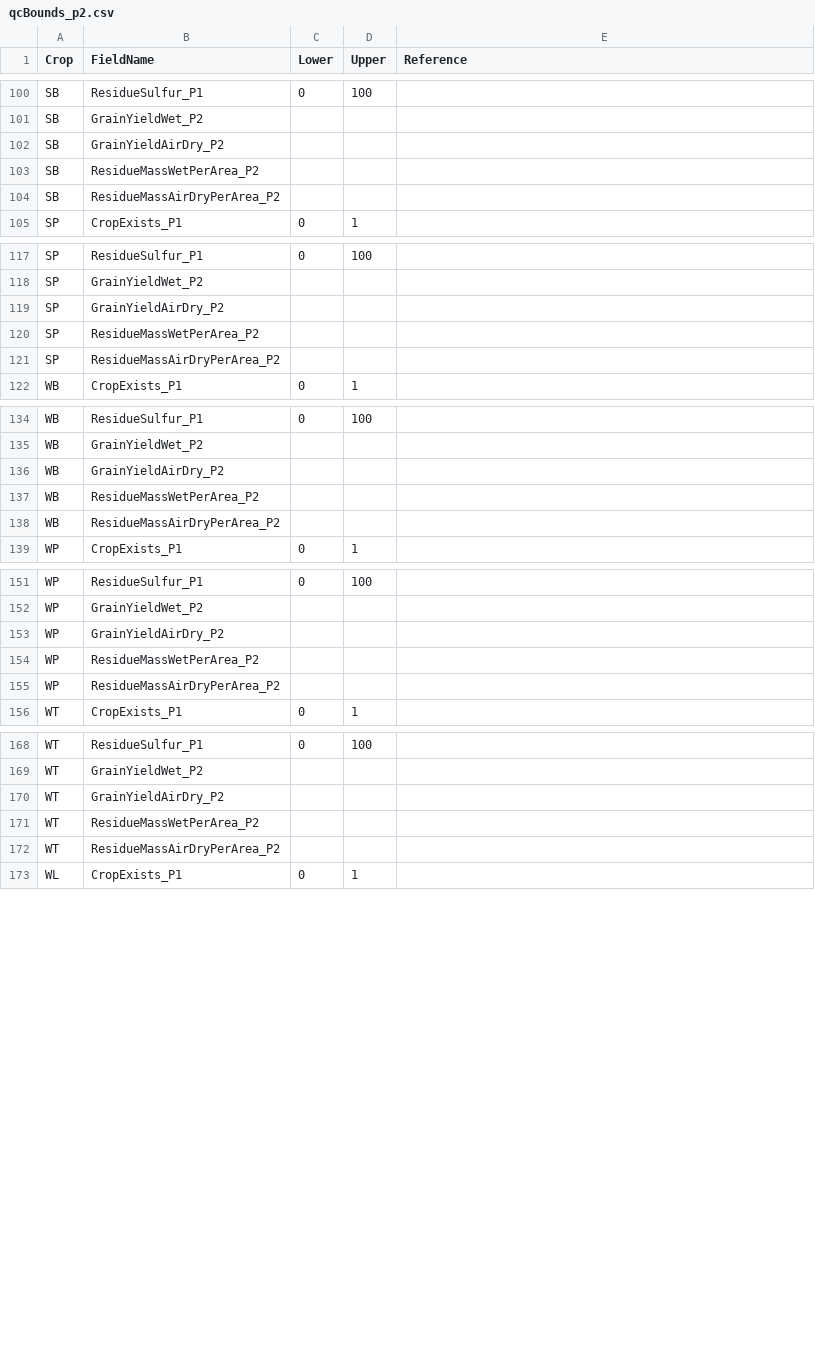
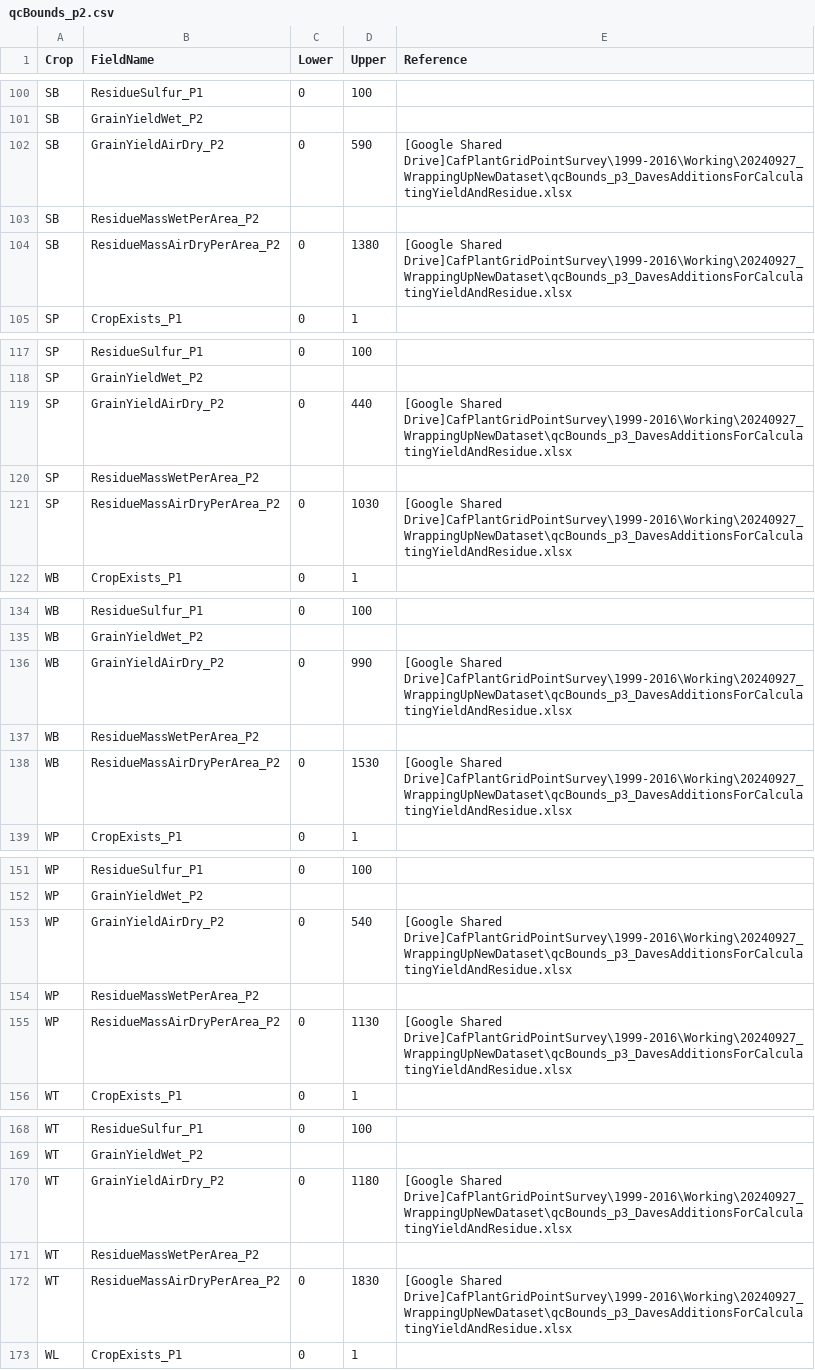
Before and after one commit to cafltar/CafPlantGridPointSurvey_AggregateYieldAndBiomass, a CSV file: Python/data/input/qcBounds_p2.csv, drawn as a sheet; only a part is shown, gaps mark what is left out; the diff covers the shown part only.

Commit message:
Added qc bounds for residue and yield using same values calculated for P3

```diff
--- a/Python/data/input/qcBounds_p2.csv
+++ b/Python/data/input/qcBounds_p2.csv
@@ -101,5 +101,5 @@ SB,ResidueSulfur_P1,0,100,
 SB,GrainYieldWet_P2,,,
-SB,GrainYieldAirDry_P2,,,
+SB,GrainYieldAirDry_P2,0,590,[Google Shared Drive]CafPlantGridPointSurvey\1999-2016\Working\20240927_WrappingUpNewDataset\qcBounds_p3_DavesAdditionsForCalculatingYieldAndResidue.xlsx
 SB,ResidueMassWetPerArea_P2,,,
-SB,ResidueMassAirDryPerArea_P2,,,
+SB,ResidueMassAirDryPerArea_P2,0,1380,[Google Shared Drive]CafPlantGridPointSurvey\1999-2016\Working\20240927_WrappingUpNewDataset\qcBounds_p3_DavesAdditionsForCalculatingYieldAndResidue.xlsx
 SP,CropExists_P1,0,1,
@@ -118,5 +118,5 @@ SP,ResidueSulfur_P1,0,100,
 SP,GrainYieldWet_P2,,,
-SP,GrainYieldAirDry_P2,,,
+SP,GrainYieldAirDry_P2,0,440,[Google Shared Drive]CafPlantGridPointSurvey\1999-2016\Working\20240927_WrappingUpNewDataset\qcBounds_p3_DavesAdditionsForCalculatingYieldAndResidue.xlsx
 SP,ResidueMassWetPerArea_P2,,,
-SP,ResidueMassAirDryPerArea_P2,,,
+SP,ResidueMassAirDryPerArea_P2,0,1030,[Google Shared Drive]CafPlantGridPointSurvey\1999-2016\Working\20240927_WrappingUpNewDataset\qcBounds_p3_DavesAdditionsForCalculatingYieldAndResidue.xlsx
 WB,CropExists_P1,0,1,
@@ -135,5 +135,5 @@ WB,ResidueSulfur_P1,0,100,
 WB,GrainYieldWet_P2,,,
-WB,GrainYieldAirDry_P2,,,
+WB,GrainYieldAirDry_P2,0,990,[Google Shared Drive]CafPlantGridPointSurvey\1999-2016\Working\20240927_WrappingUpNewDataset\qcBounds_p3_DavesAdditionsForCalculatingYieldAndResidue.xlsx
 WB,ResidueMassWetPerArea_P2,,,
-WB,ResidueMassAirDryPerArea_P2,,,
+WB,ResidueMassAirDryPerArea_P2,0,1530,[Google Shared Drive]CafPlantGridPointSurvey\1999-2016\Working\20240927_WrappingUpNewDataset\qcBounds_p3_DavesAdditionsForCalculatingYieldAndResidue.xlsx
 WP,CropExists_P1,0,1,
@@ -152,5 +152,5 @@ WP,ResidueSulfur_P1,0,100,
 WP,GrainYieldWet_P2,,,
-WP,GrainYieldAirDry_P2,,,
+WP,GrainYieldAirDry_P2,0,540,[Google Shared Drive]CafPlantGridPointSurvey\1999-2016\Working\20240927_WrappingUpNewDataset\qcBounds_p3_DavesAdditionsForCalculatingYieldAndResidue.xlsx
 WP,ResidueMassWetPerArea_P2,,,
-WP,ResidueMassAirDryPerArea_P2,,,
+WP,ResidueMassAirDryPerArea_P2,0,1130,[Google Shared Drive]CafPlantGridPointSurvey\1999-2016\Working\20240927_WrappingUpNewDataset\qcBounds_p3_DavesAdditionsForCalculatingYieldAndResidue.xlsx
 WT,CropExists_P1,0,1,
@@ -169,5 +169,5 @@ WT,ResidueSulfur_P1,0,100,
 WT,GrainYieldWet_P2,,,
-WT,GrainYieldAirDry_P2,,,
+WT,GrainYieldAirDry_P2,0,1180,[Google Shared Drive]CafPlantGridPointSurvey\1999-2016\Working\20240927_WrappingUpNewDataset\qcBounds_p3_DavesAdditionsForCalculatingYieldAndResidue.xlsx
 WT,ResidueMassWetPerArea_P2,,,
-WT,ResidueMassAirDryPerArea_P2,,,
+WT,ResidueMassAirDryPerArea_P2,0,1830,[Google Shared Drive]CafPlantGridPointSurvey\1999-2016\Working\20240927_WrappingUpNewDataset\qcBounds_p3_DavesAdditionsForCalculatingYieldAndResidue.xlsx
 WL,CropExists_P1,0,1,
```
Also changed, not shown: 48 edited cells elsewhere in this file.
